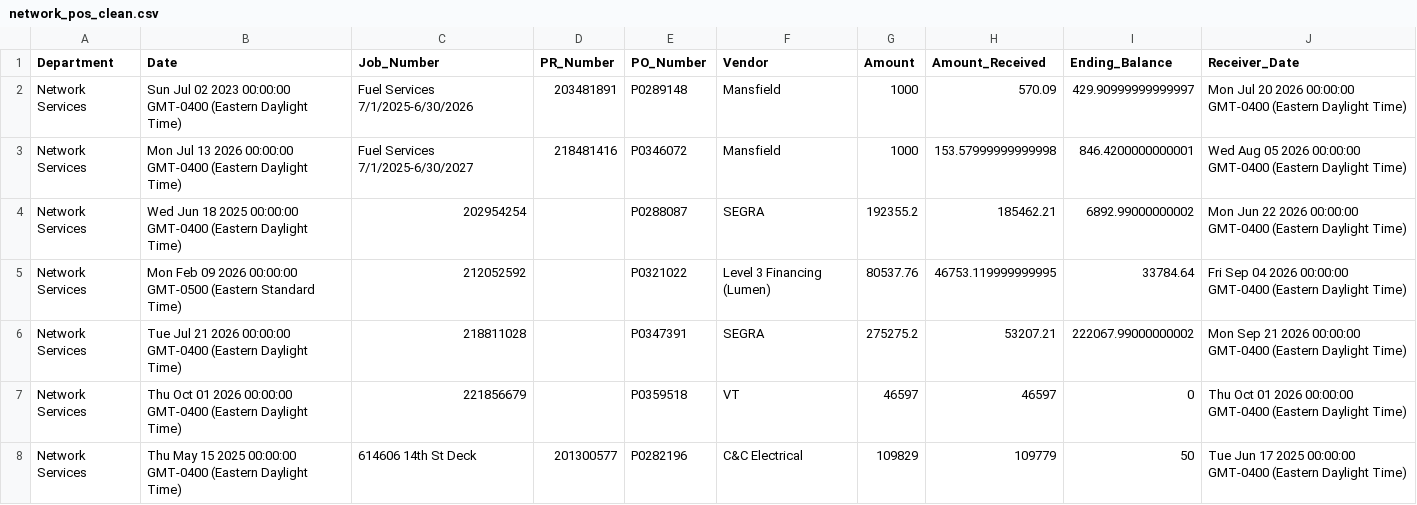
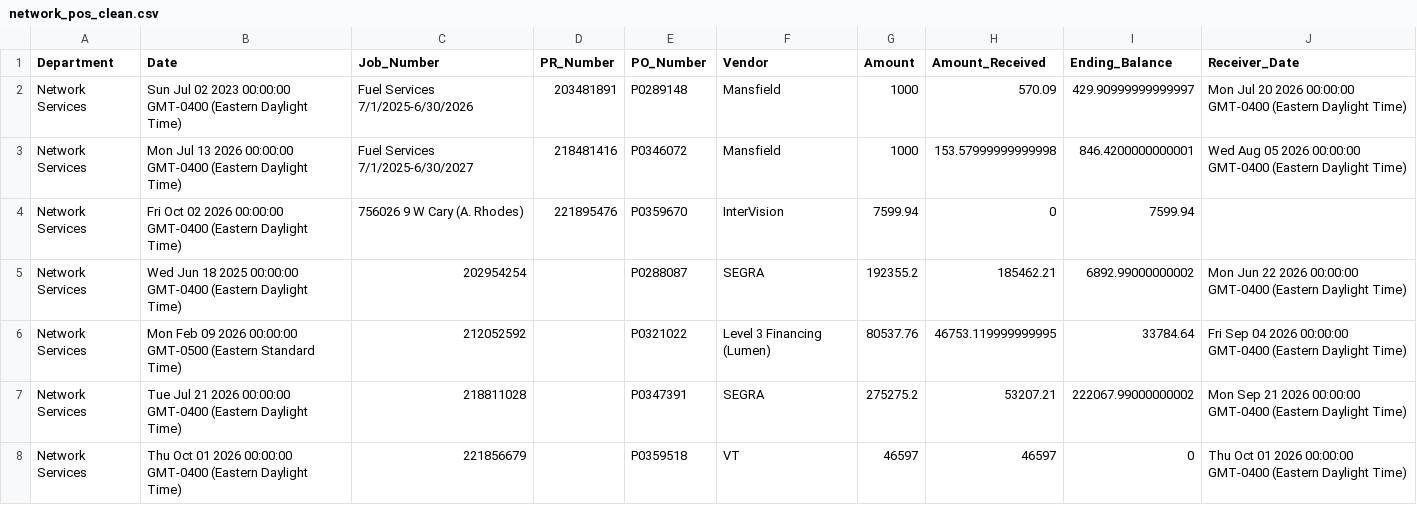
Before and after one commit to Tejesh18/vcu-finance-dashboard, a CSV file: data/network_pos_clean.csv, drawn as a sheet; only a part is shown; the shorter side is filled out with more unchanged rows.

Commit message:
Automated data refresh: network_pos_clean.csv

```diff
--- a/data/network_pos_clean.csv
+++ b/data/network_pos_clean.csv
@@ -3,2 +3,3 @@ Network Services,Sun Jul 02 2023 00:00:00 GMT-0400 (Eastern Daylight Time),Fuel
 Network Services,Mon Jul 13 2026 00:00:00 GMT-0400 (Eastern Daylight Time),Fuel Services 7/1/2025-6/30/2027,218481416,P0346072,Mansfield,1000,153.57999999999998,846.4200000000001,Wed Aug 05 2026 00:00:00 GMT-0400 (Eastern Daylight Time)
+Network Services,Fri Oct 02 2026 00:00:00 GMT-0400 (Eastern Daylight Time),756026 9 W Cary (A. Rhodes),221895476,P0359670 ,InterVision,7599.94,0,7599.94,
 Network Services,Wed Jun 18 2025 00:00:00 GMT-0400 (Eastern Daylight Time),202954254,,P0288087,SEGRA,192355.2,185462.21,6892.99000000002,Mon Jun 22 2026 00:00:00 GMT-0400 (Eastern Daylight Time)
```
